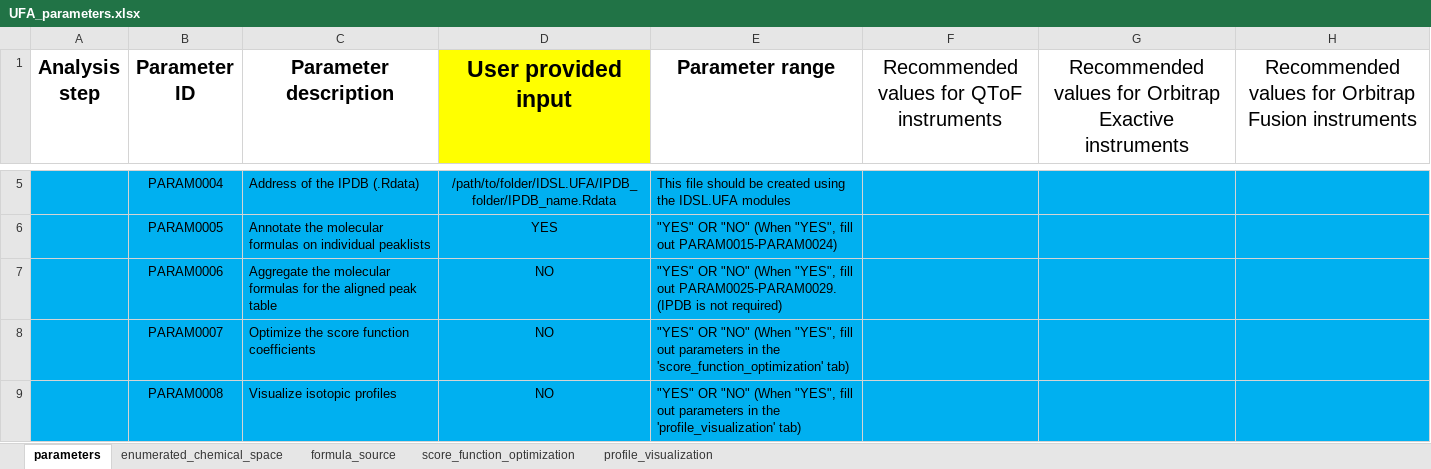
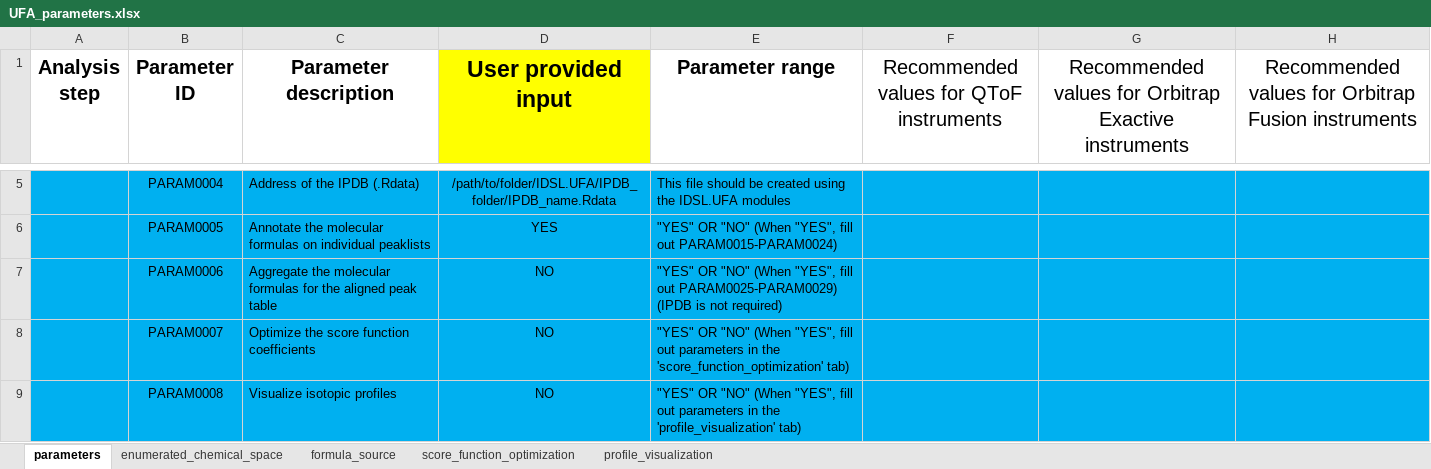
Before and after one commit to idslme/IDSL.UFA, an Excel workbook: UFA_parameters.xlsx, sheet parameters, drawn as a sheet; only a part is shown, gaps mark what is left out; values as stored, in another font and other column widths than the file's, no borders; the diff names each change by its address in the sheet, - before the commit and + after, or states it on an @@ line.

```diff
--- a/UFA_parameters.xlsx (sheet parameters)
+++ b/UFA_parameters.xlsx (sheet parameters)
-E7 (Parameter range): …fill out PARAM0025-PARAM0029. (IPDB is…
+E7 (Parameter range): …fill out PARAM0025-PARAM0029) (IPDB is…
```
Also changed, not shown: sheet formula_source, sheet enumerated_chemical_space, 3 other files.
